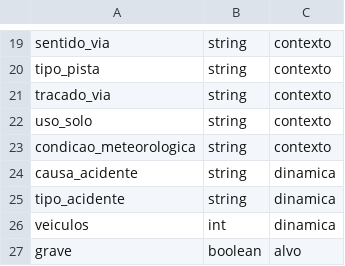
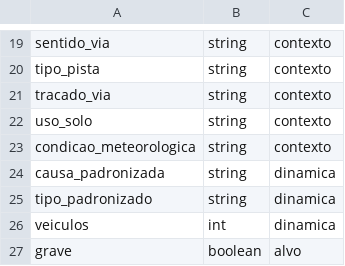
Before and after one commit to Deyv7/acidentes-prf, a CSV file: resultados/fase2_esquema_gold_modelo.csv, drawn as a sheet; only a part is shown, gaps mark what is left out.

Commit message:
Fase 3: análise de onde e quando os acidentes graves acontecem
- padronização de causa (só de 2021 em diante) e tipo de acidente
- src/analise.py: comparação com a média pelo intervalo de 95%, amostra
  mínima, ordem pelo limite inferior e conta só com acidentes com vítima
- notebook 04_analise e conferência local x Databricks
- docs/analise.md, README e explicação atualizada; 151 testes

```diff
--- a/resultados/fase2_esquema_gold_modelo.csv
+++ b/resultados/fase2_esquema_gold_modelo.csv
@@ -23,4 +23,4 @@ uso_solo,string,contexto
 condicao_meteorologica,string,contexto
-causa_acidente,string,dinamica
-tipo_acidente,string,dinamica
+causa_padronizada,string,dinamica
+tipo_padronizado,string,dinamica
 veiculos,int,dinamica
```
Also changed, not shown: resultados/fase2_conferencia_databricks.csv, resultados/fase2_recortes_gold.csv, 31 other files.
